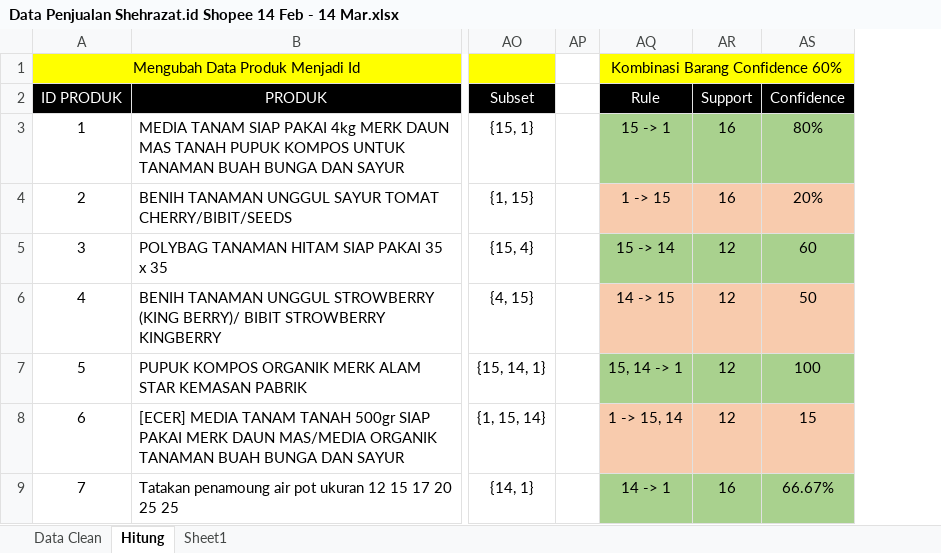
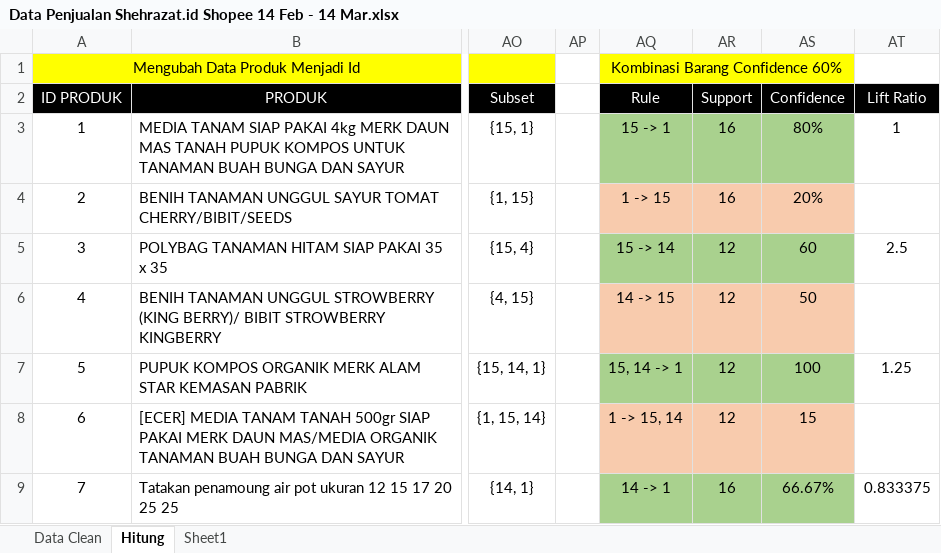
Before and after one commit to qolbudr/skripsi, an Excel workbook: SEMPRO/Data Penjualan Shehrazat.id Shopee 14 Feb - 14 Mar.xlsx, sheet Hitung, drawn as a sheet; only a part is shown, gaps mark what is left out; values as stored, in another font and other column widths than the file's, no borders; charts and pictures not drawn; the diff names each change by its address in the sheet, - before the commit and + after, or states it on an @@ line.

Commit message:
add lift ratio calculation

```diff
--- a/SEMPRO/Data Penjualan Shehrazat.id Shopee 14 Feb - 14 Mar.xlsx (sheet Hitung)
+++ b/SEMPRO/Data Penjualan Shehrazat.id Shopee 14 Feb - 14 Mar.xlsx (sheet Hitung)
+column AT, rows 2-9: Lift Ratio | 1 |  | 2.5 |  | 1.25 |  | 0.833375
```
Also changed, not shown: 1 other file.
